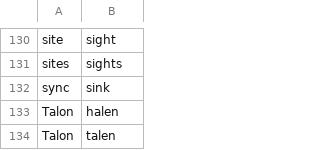
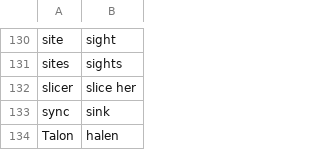
Before and after one commit to nriley/talon_community, a CSV file: settings/words_to_replace.csv, drawn as a sheet; only a part is shown, gaps mark what is left out; the shorter side is filled out with more unchanged rows.

Commit message:
Vocabulary.

```diff
--- a/settings/words_to_replace.csv
+++ b/settings/words_to_replace.csv
@@ -131,2 +131,3 @@ site,sight
 sites,sights
+slicer,slice her
 sync,sink
```
